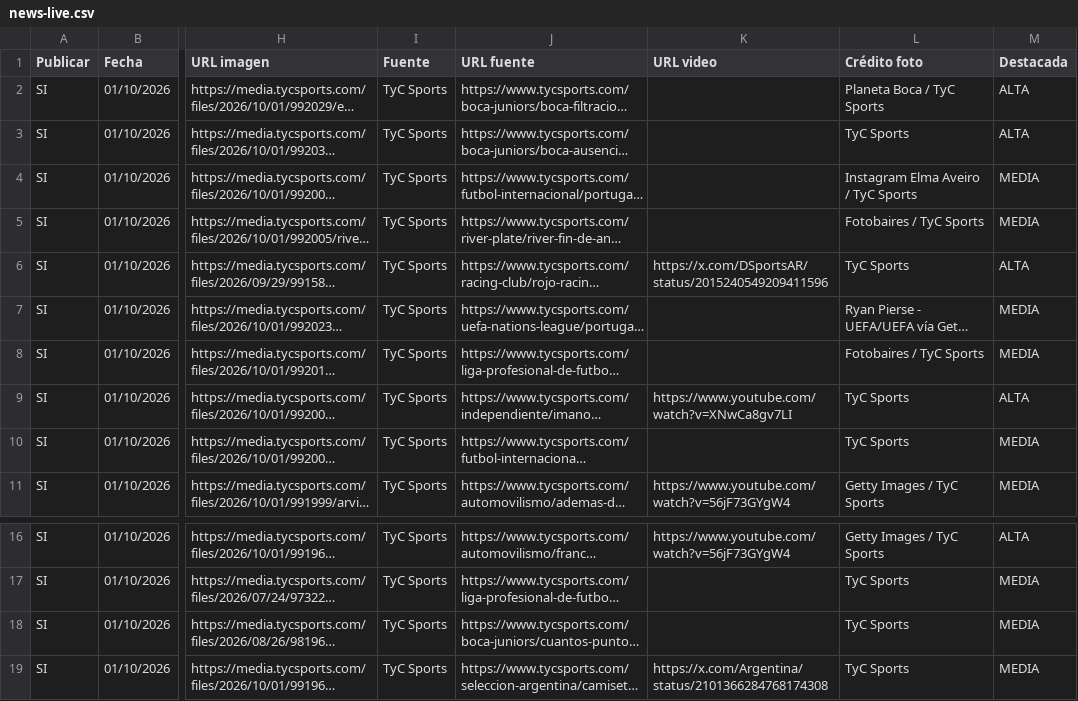
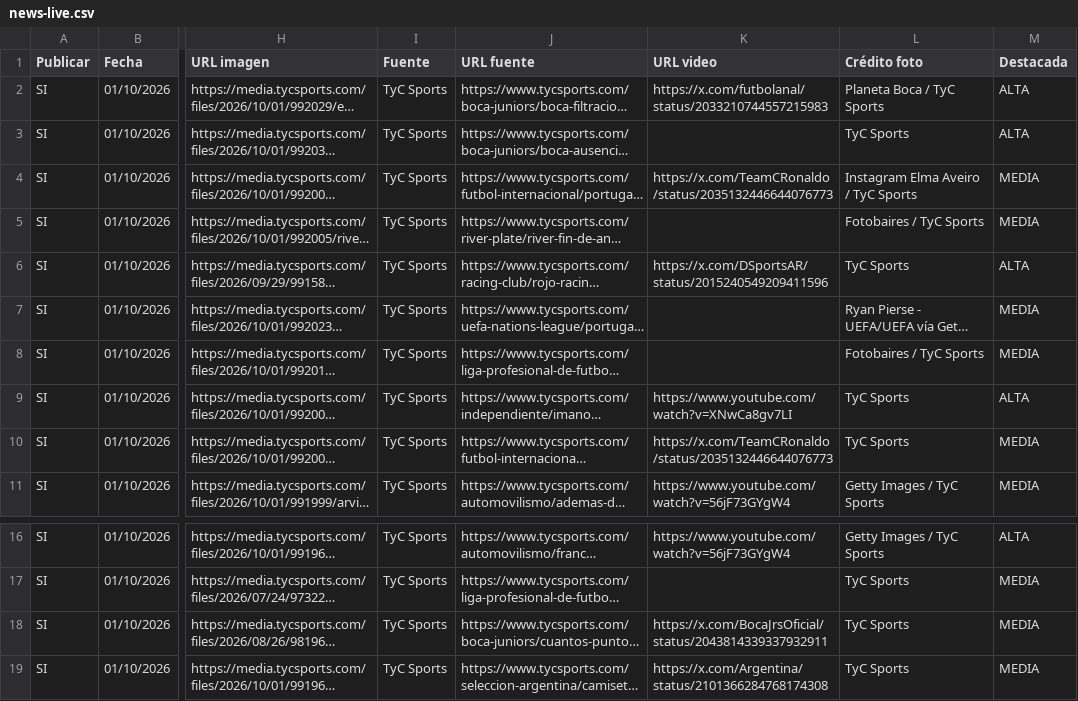
Before and after one commit to RanaMatiusTV/RanaSports, a CSV file: assets/news-live.csv, drawn as a sheet; only a part is shown, gaps mark what is left out; long unchanged cells end in …; the diff names each change by its address in the sheet, - before the commit and + after, or states it on an @@ line.

```diff
--- a/assets/news-live.csv
+++ b/assets/news-live.csv
-K2 (URL video): (empty)
+K2 (URL video): https://x.com/futbolanal/status/2033210744557215983
-K4 (URL video): (empty)
+K4 (URL video): https://x.com/TeamCRonaldo/status/2035132446644076773
-K10 (URL video): (empty)
+K10 (URL video): https://x.com/TeamCRonaldo/status/2035132446644076773
-K18 (URL video): (empty)
+K18 (URL video): https://x.com/BocaJrsOficial/status/2043814339337932911
```
